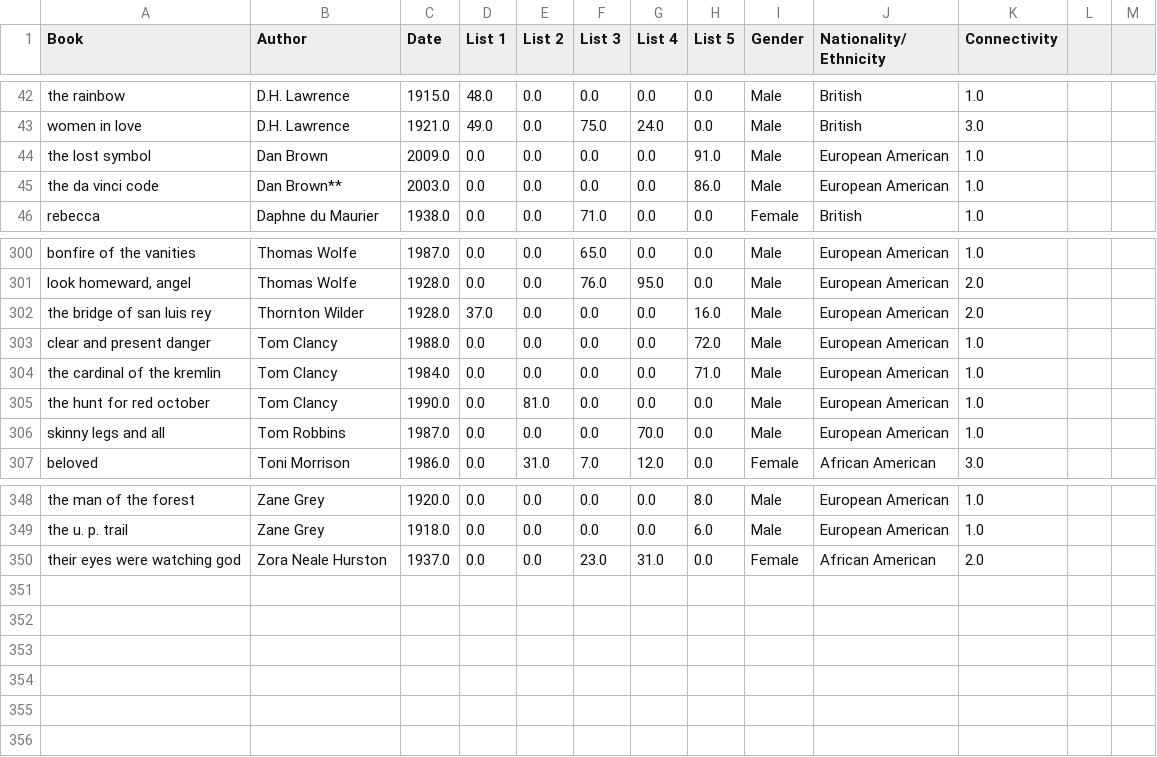
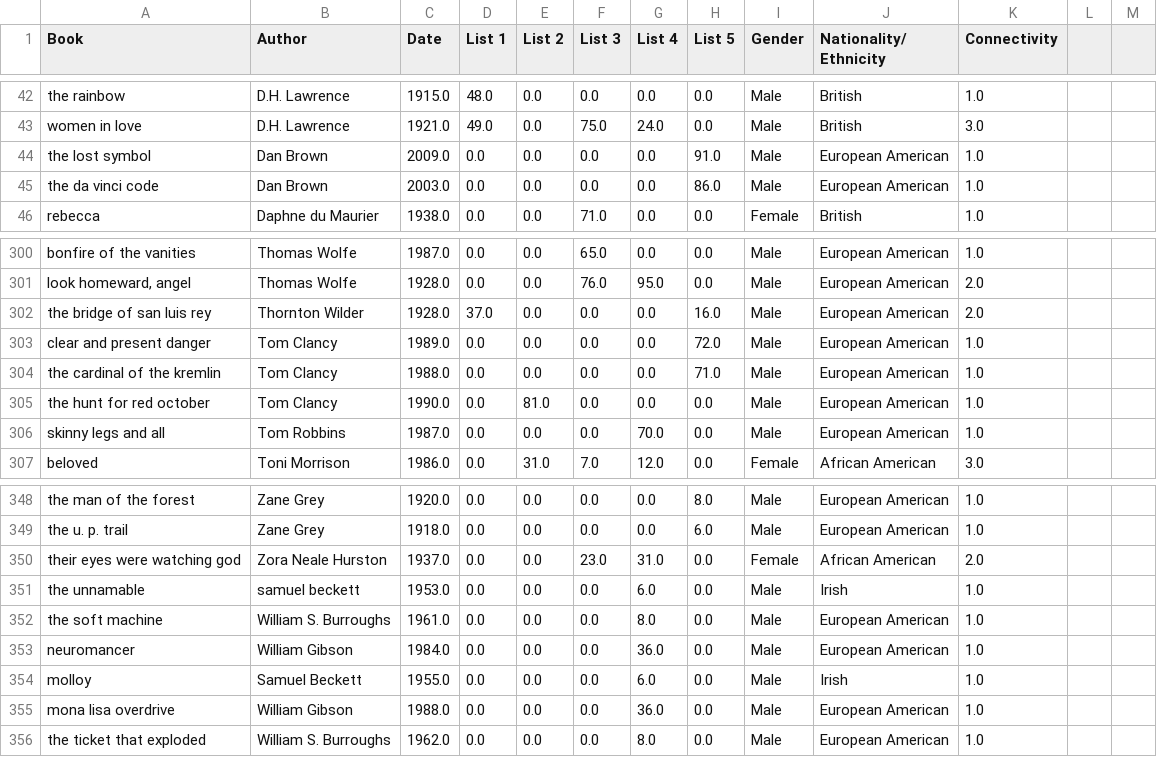
Before and after one commit to vivekchoksi/cs224u-project, a CSV file: data/book_metadata.csv, drawn as a sheet; only a part is shown, gaps mark what is left out.

Commit message:
fixed book metadata--pickle file good to go

```diff
--- a/data/book_metadata.csv
+++ b/data/book_metadata.csv
@@ -44,3 +44,3 @@
 "the lost symbol","Dan Brown","2009.0","0.0","0.0","0.0","0.0","91.0","Male ","European American","1.0","",""
-"the da vinci code","Dan Brown**","2003.0","0.0","0.0","0.0","0.0","86.0","Male ","European American","1.0","",""
+"the da vinci code","Dan Brown","2003.0","0.0","0.0","0.0","0.0","86.0","Male ","European American","1.0","",""
 "rebecca","Daphne du Maurier","1938.0","0.0","0.0","71.0","0.0","0.0","Female","British","1.0","",""
@@ -302,4 +302,4 @@
 "the bridge of san luis rey","Thornton Wilder","1928.0","37.0","0.0","0.0","0.0","16.0","Male","European American","2.0","",""
-"clear and present danger","Tom Clancy","1988.0","0.0","0.0","0.0","0.0","72.0","Male","European American","1.0","",""
-"the cardinal of the kremlin","Tom Clancy","1984.0","0.0","0.0","0.0","0.0","71.0","Male","European American","1.0","",""
+"clear and present danger","Tom Clancy","1989.0","0.0","0.0","0.0","0.0","72.0","Male","European American","1.0","",""
+"the cardinal of the kremlin","Tom Clancy","1988.0","0.0","0.0","0.0","0.0","71.0","Male","European American","1.0","",""
 "the hunt for red october","Tom Clancy","1990.0","0.0","81.0","0.0","0.0","0.0","Male","European American","1.0","",""
@@ -350 +350,7 @@
 "their eyes were watching god","Zora Neale Hurston","1937.0","0.0","0.0","23.0","31.0","0.0","Female","African American","2.0","",""
+"the unnamable","samuel beckett","1953.0","0.0","0.0","0.0","6.0","0.0","Male","Irish","1.0","",""
+"the soft machine","William S. Burroughs","1961.0","0.0","0.0","0.0","8.0","0.0","Male","European American","1.0","",""
+"neuromancer","William Gibson","1984.0","0.0","0.0","0.0","36.0","0.0","Male","European American","1.0","",""
+"molloy","Samuel Beckett","1955.0","0.0","0.0","0.0","6.0","0.0","Male","Irish","1.0","",""
+"mona lisa overdrive","William Gibson","1988.0","0.0","0.0","0.0","36.0","0.0","Male","European American","1.0","",""
+"the ticket that exploded","William S. Burroughs","1962.0","0.0","0.0","0.0","8.0","0.0","Male","European American","1.0","",""
```
Also changed, not shown: 2 other files.
